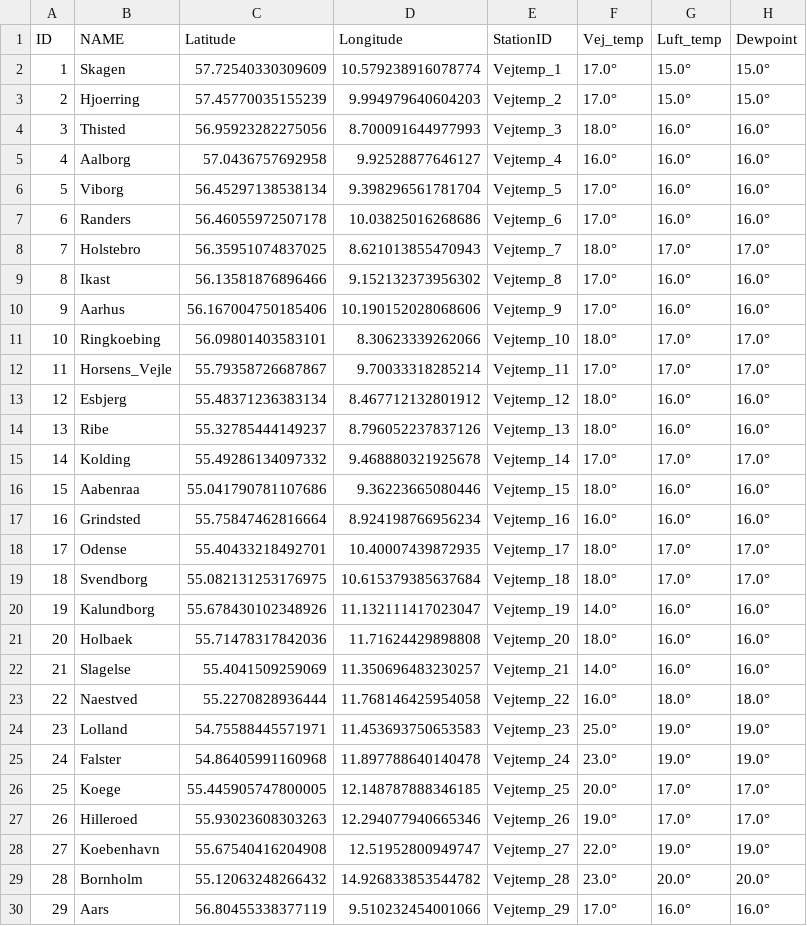
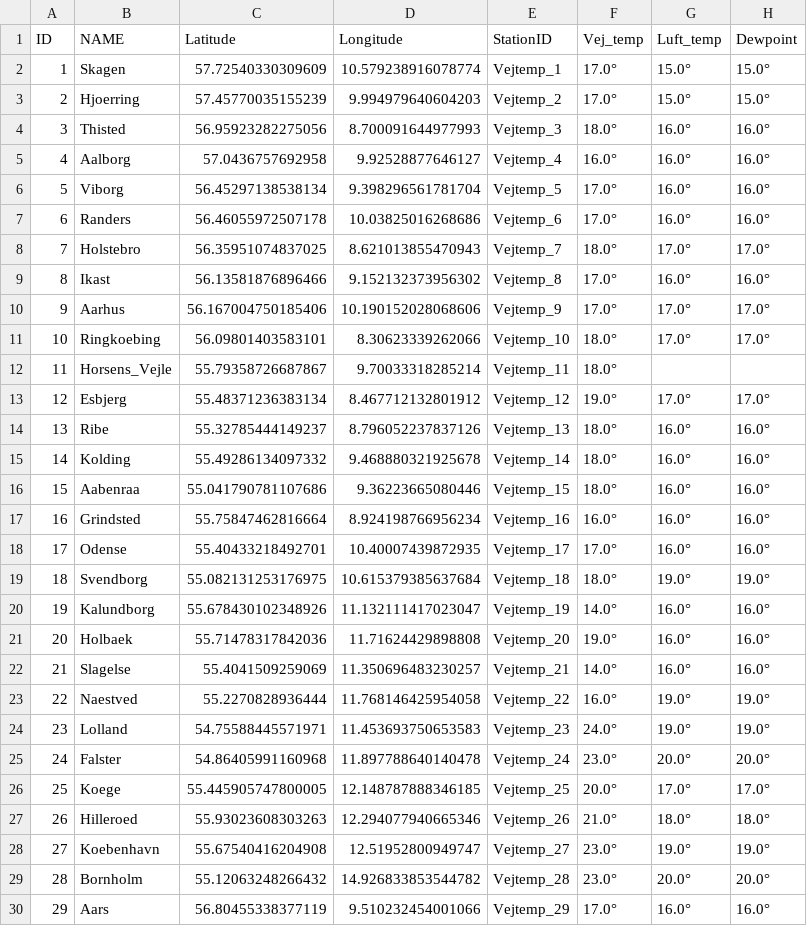
Before and after one commit to TV-2-Vejr/Vejtemperatur, a CSV file: udvalgte_vejtemp.csv, drawn as a sheet.

```diff
--- a/udvalgte_vejtemp.csv
+++ b/udvalgte_vejtemp.csv
@@ -9,21 +9,21 @@ ID,NAME,Latitude,Longitude,StationID,Vej_temp,Luft_temp,Dewpoint
 8,Ikast,56.13581876896466,9.152132373956302,Vejtemp_8,17.0°,16.0°,16.0°
-9,Aarhus,56.167004750185406,10.190152028068606,Vejtemp_9,17.0°,16.0°,16.0°
+9,Aarhus,56.167004750185406,10.190152028068606,Vejtemp_9,17.0°,17.0°,17.0°
 10,Ringkoebing,56.09801403583101,8.30623339262066,Vejtemp_10,18.0°,17.0°,17.0°
-11,Horsens_Vejle,55.79358726687867,9.70033318285214,Vejtemp_11,17.0°,17.0°,17.0°
-12,Esbjerg,55.48371236383134,8.467712132801912,Vejtemp_12,18.0°,16.0°,16.0°
+11,Horsens_Vejle,55.79358726687867,9.70033318285214,Vejtemp_11,18.0°,,
+12,Esbjerg,55.48371236383134,8.467712132801912,Vejtemp_12,19.0°,17.0°,17.0°
 13,Ribe,55.32785444149237,8.796052237837126,Vejtemp_13,18.0°,16.0°,16.0°
-14,Kolding,55.49286134097332,9.468880321925678,Vejtemp_14,17.0°,17.0°,17.0°
+14,Kolding,55.49286134097332,9.468880321925678,Vejtemp_14,18.0°,16.0°,16.0°
 15,Aabenraa,55.041790781107686,9.36223665080446,Vejtemp_15,18.0°,16.0°,16.0°
 16,Grindsted,55.75847462816664,8.924198766956234,Vejtemp_16,16.0°,16.0°,16.0°
-17,Odense,55.40433218492701,10.40007439872935,Vejtemp_17,18.0°,17.0°,17.0°
-18,Svendborg,55.082131253176975,10.615379385637684,Vejtemp_18,18.0°,17.0°,17.0°
+17,Odense,55.40433218492701,10.40007439872935,Vejtemp_17,17.0°,16.0°,16.0°
+18,Svendborg,55.082131253176975,10.615379385637684,Vejtemp_18,18.0°,19.0°,19.0°
 19,Kalundborg,55.678430102348926,11.132111417023047,Vejtemp_19,14.0°,16.0°,16.0°
-20,Holbaek,55.71478317842036,11.71624429898808,Vejtemp_20,18.0°,16.0°,16.0°
+20,Holbaek,55.71478317842036,11.71624429898808,Vejtemp_20,19.0°,16.0°,16.0°
 21,Slagelse,55.4041509259069,11.350696483230257,Vejtemp_21,14.0°,16.0°,16.0°
-22,Naestved,55.2270828936444,11.768146425954058,Vejtemp_22,16.0°,18.0°,18.0°
-23,Lolland,54.75588445571971,11.453693750653583,Vejtemp_23,25.0°,19.0°,19.0°
-24,Falster,54.86405991160968,11.897788640140478,Vejtemp_24,23.0°,19.0°,19.0°
+22,Naestved,55.2270828936444,11.768146425954058,Vejtemp_22,16.0°,19.0°,19.0°
+23,Lolland,54.75588445571971,11.453693750653583,Vejtemp_23,24.0°,19.0°,19.0°
+24,Falster,54.86405991160968,11.897788640140478,Vejtemp_24,23.0°,20.0°,20.0°
 25,Koege,55.445905747800005,12.148787888346185,Vejtemp_25,20.0°,17.0°,17.0°
-26,Hilleroed,55.93023608303263,12.294077940665346,Vejtemp_26,19.0°,17.0°,17.0°
-27,Koebenhavn,55.67540416204908,12.51952800949747,Vejtemp_27,22.0°,19.0°,19.0°
+26,Hilleroed,55.93023608303263,12.294077940665346,Vejtemp_26,21.0°,18.0°,18.0°
+27,Koebenhavn,55.67540416204908,12.51952800949747,Vejtemp_27,23.0°,19.0°,19.0°
 28,Bornholm,55.12063248266432,14.926833853544782,Vejtemp_28,23.0°,20.0°,20.0°
```
Also changed, not shown: vejtemp_1.csv, vejtemp_2.csv.
